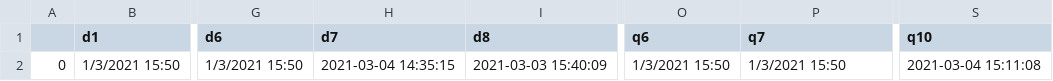
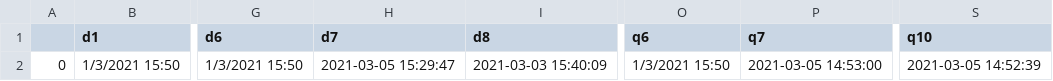
Before and after one commit to kopkiss/mydj1, a CSV file: mydj1/static/csv/timestamp.csv, drawn as a sheet; only a part is shown, gaps mark what is left out; the diff names each change by its address in the sheet, - before the commit and + after, or states it on an @@ line.

```diff
--- a/mydj1/static/csv/timestamp.csv
+++ b/mydj1/static/csv/timestamp.csv
-H2 (d7): 2021-03-04 14:35:15
+H2 (d7): 2021-03-05 15:29:47
-P2 (q7): 1/3/2021 15:50
+P2 (q7): 2021-03-05 14:53:00
-S2 (q10): 2021-03-04 15:11:08
+S2 (q10): 2021-03-05 14:52:39
```
Also changed, not shown: mydj1/static/csv/ranking_isi.csv, mydj1/static/csv/ranking_scopus.csv, 4 other files.
